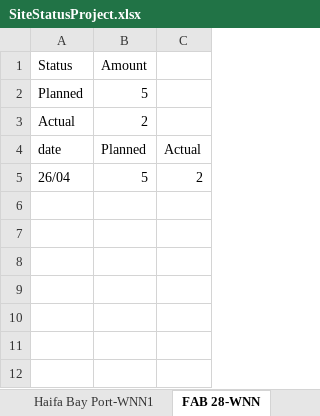
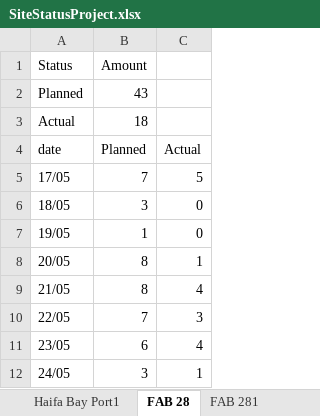
Before and after one commit to aviveyal/GraphsPython, an Excel workbook: SiteStatusProject.xlsx, sheet FAB 28, drawn as a sheet; values as stored, in another font and other column widths than the file's, no borders; charts and pictures not drawn; removed rows and columns are numbered as before the commit, all else as after; the diff names each change by its address in the sheet, - before the commit and + after, or states it on an @@ line.

```diff
--- a/SiteStatusProject.xlsx (sheet FAB 28)
+++ b/SiteStatusProject.xlsx (sheet FAB 28)
-sheet tab: Haifa Bay Port-WNN1
+sheet tab: Haifa Bay Port1
-sheet tab: FAB 28-WNN
+sheet tab: FAB 28
-B2 (Amount): 5
+B2 (Amount): 43
-B3 (Amount): 2
+B3 (Amount): 18
-row 5: 26/04 | 5 | 2
+row 5: 17/05 | 7 | 5
+row 6: 18/05 | 3 | 0
+row 7: 19/05 | 1 | 0
+row 8: 20/05 | 8 | 1
+row 9: 21/05 | 8 | 4
+row 10: 22/05 | 7 | 3
+row 11: 23/05 | 6 | 4
+row 12: 24/05 | 3 | 1
```
Also changed, not shown: sheet SiteStatusProject, sheet All sites, sheet BHP Area C, sheet S32 Mine, sheet S32 Worsley alumina, sheet Haifa Bay Port1, 12 more sheets, other sheet tabs, charts or pictures, 1 other file.
